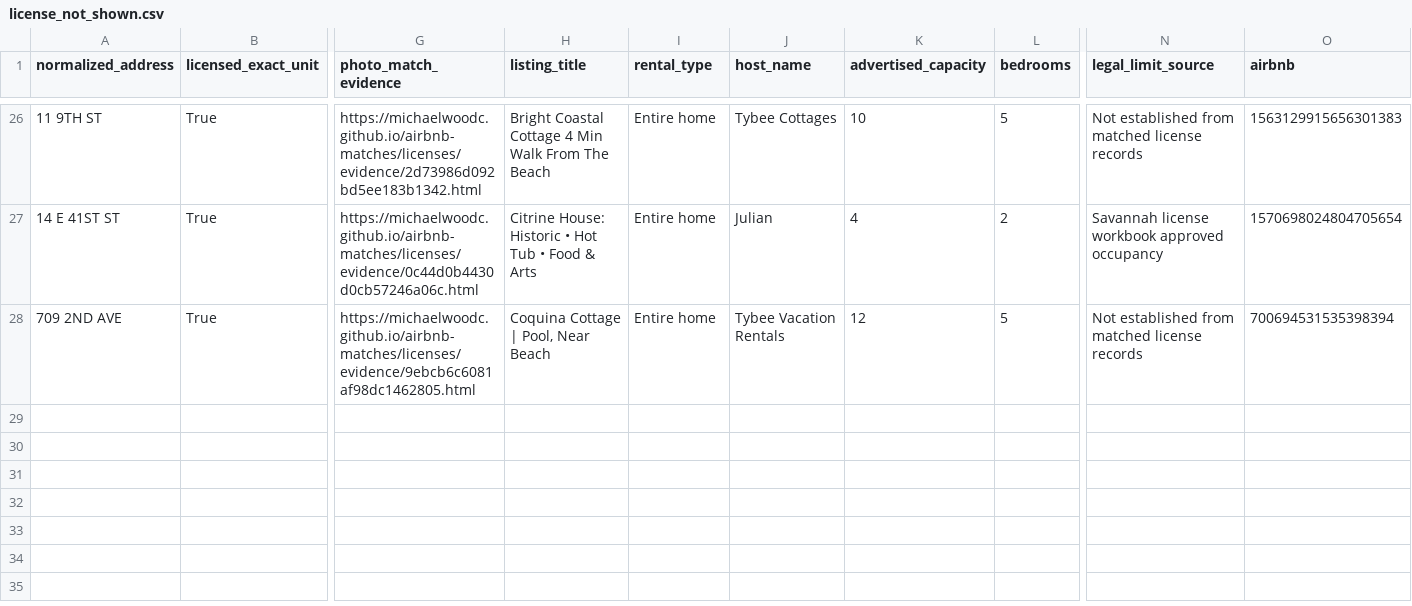
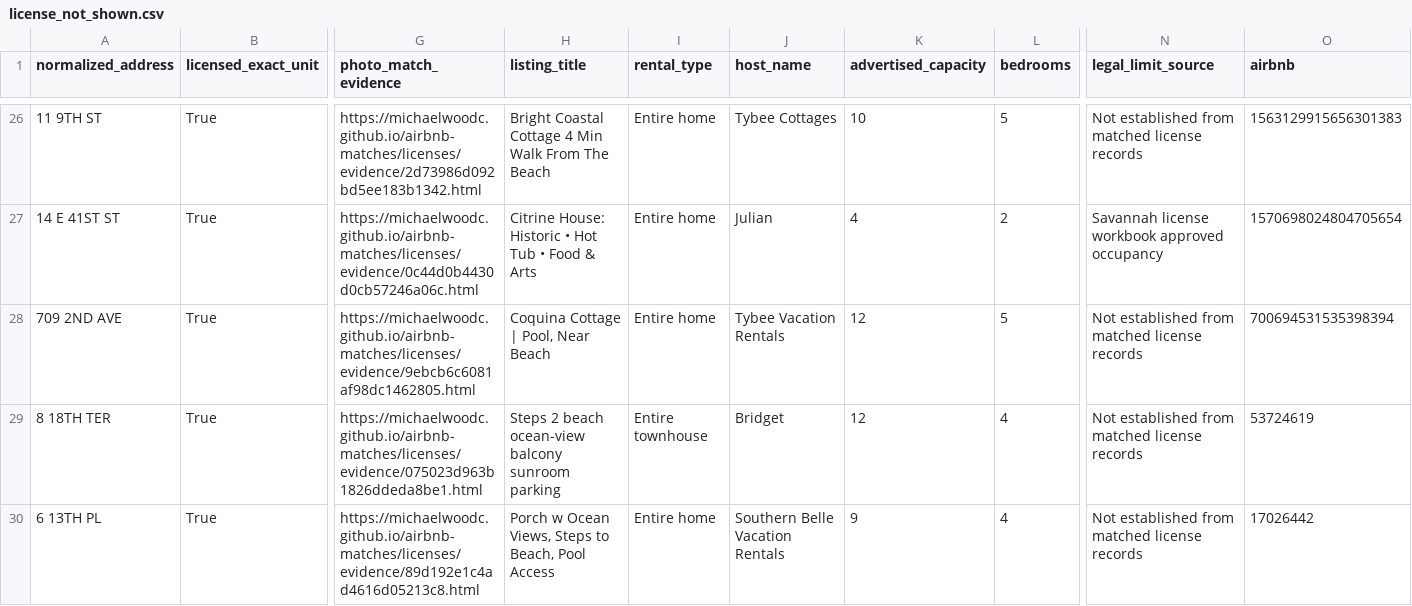
Before and after one commit to MichaelWoodc/airbnb-matches, a CSV file: licenses/license_not_shown.csv, drawn as a sheet; only a part is shown, gaps mark what is left out; rows hold the shown columns only; the diff names each change by its address in the sheet, - before the commit and + after, or states it on an @@ line.

Commit message:
Update discovered property matches

```diff
--- a/licenses/license_not_shown.csv
+++ b/licenses/license_not_shown.csv
+row 29: 8 18TH TER | True | https://michaelwoodc.github.io/airbnb-matches/licenses/evidence/075023d963b1826ddeda8be1.html | Steps 2 beach ocean-view balcony sunroom parking | Entire townhouse | Bridget | 12 | 4 | Not established from matched license records | 53724619
+row 30: 6 13TH PL | True | https://michaelwoodc.github.io/airbnb-matches/licenses/evidence/89d192e1c4ad4616d05213c8.html | Porch w Ocean Views, Steps to Beach, Pool Access | Entire home | Southern Belle Vacation Rentals | 9 | 4 | Not established from matched license records | 17026442
```
Also changed, not shown: 6 other files.
